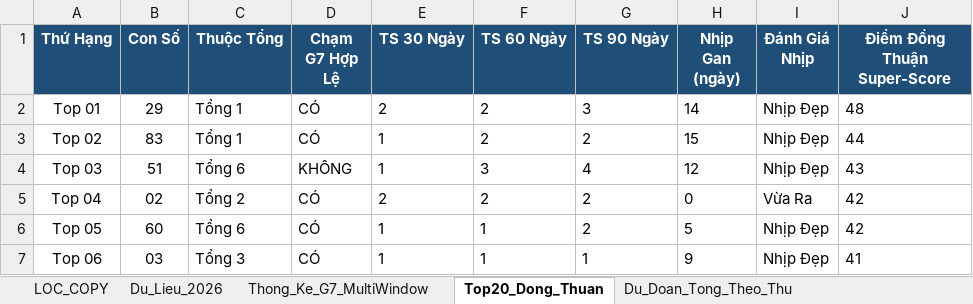
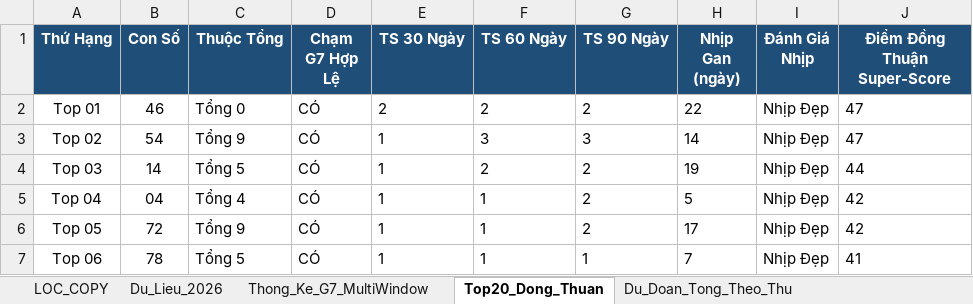
Before and after one commit to happiness2286-dot/67up97, an Excel workbook: Thong_Ke_G7_Va_Top20_XSMB_2026.xlsx, sheet Top20_Dong_Thuan, drawn as a sheet; only a part is shown; values as stored, in another font and other column widths than the file's, no borders; the diff covers the shown part only; the diff names each change by its address in the sheet, - before the commit and + after, or states it on an @@ line.

```diff
--- a/Thong_Ke_G7_Va_Top20_XSMB_2026.xlsx (sheet Top20_Dong_Thuan)
+++ b/Thong_Ke_G7_Va_Top20_XSMB_2026.xlsx (sheet Top20_Dong_Thuan)
-B2 (Con Số): 29
+B2 (Con Số): 46
-C2 (Thuộc Tổng): Tổng 1
+C2 (Thuộc Tổng): Tổng 0
-G2 (TS 90 Ngày): 3
+G2 (TS 90 Ngày): 2
-H2 (Nhịp Gan (ngày)): 14
+H2 (Nhịp Gan (ngày)): 22
-J2 (Điểm Đồng Thuận Super-Score): 48
+J2 (Điểm Đồng Thuận Super-Score): 47
-B3 (Con Số): 83
+B3 (Con Số): 54
-C3 (Thuộc Tổng): Tổng 1
+C3 (Thuộc Tổng): Tổng 9
-F3 (TS 60 Ngày): 2
+F3 (TS 60 Ngày): 3
-G3 (TS 90 Ngày): 2
+G3 (TS 90 Ngày): 3
-H3 (Nhịp Gan (ngày)): 15
+H3 (Nhịp Gan (ngày)): 14
-J3 (Điểm Đồng Thuận Super-Score): 44
+J3 (Điểm Đồng Thuận Super-Score): 47
-B4 (Con Số): 51
+B4 (Con Số): 14
-C4 (Thuộc Tổng): Tổng 6
+C4 (Thuộc Tổng): Tổng 5
-D4 (Chạm G7 Hợp Lệ): KHÔNG
+D4 (Chạm G7 Hợp Lệ): CÓ
-F4 (TS 60 Ngày): 3
+F4 (TS 60 Ngày): 2
-G4 (TS 90 Ngày): 4
+G4 (TS 90 Ngày): 2
-H4 (Nhịp Gan (ngày)): 12
+H4 (Nhịp Gan (ngày)): 19
-J4 (Điểm Đồng Thuận Super-Score): 43
+J4 (Điểm Đồng Thuận Super-Score): 44
-B5 (Con Số): 02
+B5 (Con Số): 04
-C5 (Thuộc Tổng): Tổng 2
+C5 (Thuộc Tổng): Tổng 4
-E5 (TS 30 Ngày): 2
+E5 (TS 30 Ngày): 1
-F5 (TS 60 Ngày): 2
+F5 (TS 60 Ngày): 1
-H5 (Nhịp Gan (ngày)): 0
+H5 (Nhịp Gan (ngày)): 5
-I5 (Đánh Giá Nhịp): Vừa Ra
+I5 (Đánh Giá Nhịp): Nhịp Đẹp
-B6 (Con Số): 60
+B6 (Con Số): 72
-C6 (Thuộc Tổng): Tổng 6
+C6 (Thuộc Tổng): Tổng 9
-H6 (Nhịp Gan (ngày)): 5
+H6 (Nhịp Gan (ngày)): 17
-B7 (Con Số): 03
+B7 (Con Số): 78
-C7 (Thuộc Tổng): Tổng 3
+C7 (Thuộc Tổng): Tổng 5
-H7 (Nhịp Gan (ngày)): 9
+H7 (Nhịp Gan (ngày)): 7
```
Also changed, not shown: 83 edited cells elsewhere in this sheet, sheet Dan_Ha_So_Nhip_Vang, sheet Thong_Ke_Nang_Cao_G7, sheet Du_Lieu_2026, sheet Lich_Su_Nuoi_Khung_3Ngay, sheet Thong_Ke_G7_MultiWindow, sheet Du_Doan_Tong_Theo_Thu, 2 more sheets, 9 other files.
